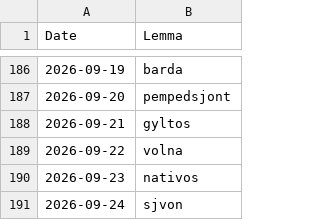
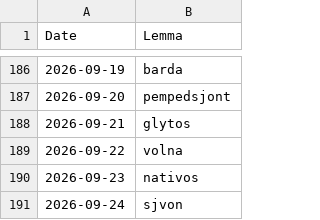
Before and after one commit to elementalbasis/danetiska.com, a TSV file: assets/lexicon/word_of_the_day_3352.tsv, drawn as a sheet; only a part is shown, gaps mark what is left out.

Commit message:
Fixed typo.

```diff
--- a/assets/lexicon/word_of_the_day_3352.tsv
+++ b/assets/lexicon/word_of_the_day_3352.tsv
@@ -187,3 +187,3 @@ Date	Lemma
 2026-09-20	pempedsjont
-2026-09-21	gyltos
+2026-09-21	glytos
 2026-09-22	volna
```
